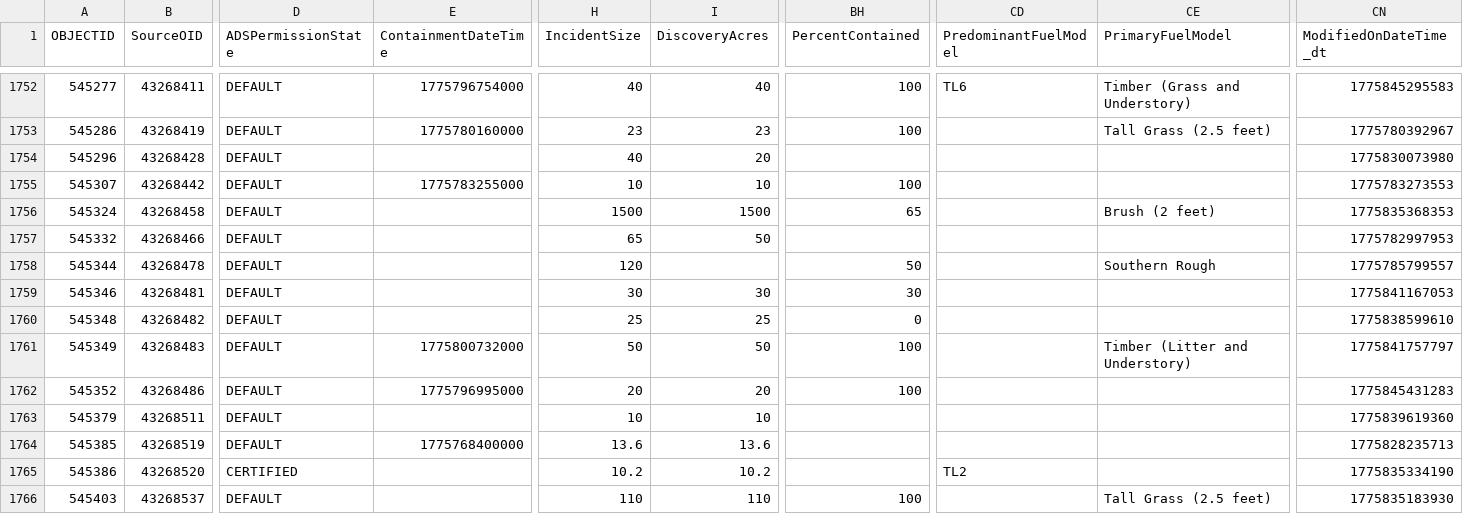
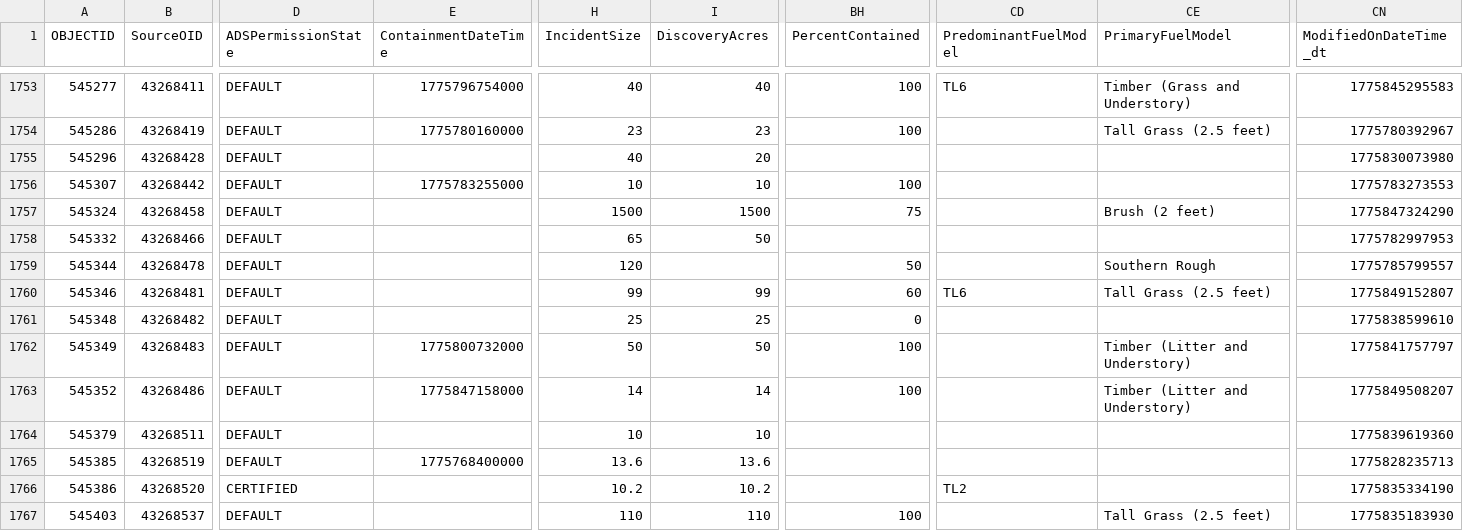
Before and after one commit to githamm/wildfire-tracker, a CSV file: data/wildfire_ytd.csv, drawn as a sheet; only a part is shown, gaps mark what is left out; addresses are those after the commit; the diff covers the shown part only; the diff names each change by its address in the sheet, - before the commit and + after, or states it on an @@ line.

```diff
--- a/data/wildfire_ytd.csv
+++ b/data/wildfire_ytd.csv
-BH1757 (PercentContained): 65
+BH1757 (PercentContained): 75
-CN1757 (ModifiedOnDateTime_dt): 1775835368353
+CN1757 (ModifiedOnDateTime_dt): 1775847324290
-H1760 (IncidentSize): 30
+H1760 (IncidentSize): 99
-I1760 (DiscoveryAcres): 30
+I1760 (DiscoveryAcres): 99
-BH1760 (PercentContained): 30
+BH1760 (PercentContained): 60
-CD1760 (PredominantFuelModel): (empty)
+CD1760 (PredominantFuelModel): TL6
-CE1760 (PrimaryFuelModel): (empty)
+CE1760 (PrimaryFuelModel): Tall Grass (2.5 feet)
-CN1760 (ModifiedOnDateTime_dt): 1775841167053
+CN1760 (ModifiedOnDateTime_dt): 1775849152807
-E1763 (ContainmentDateTime): 1775796995000
+E1763 (ContainmentDateTime): 1775847158000
-H1763 (IncidentSize): 20
+H1763 (IncidentSize): 14
-I1763 (DiscoveryAcres): 20
+I1763 (DiscoveryAcres): 14
-CE1763 (PrimaryFuelModel): (empty)
+CE1763 (PrimaryFuelModel): Timber (Litter and Understory)
-CN1763 (ModifiedOnDateTime_dt): 1775845431283
+CN1763 (ModifiedOnDateTime_dt): 1775849508207
```
Also changed, not shown: 2 added rows and 18 edited cells elsewhere in this file.
